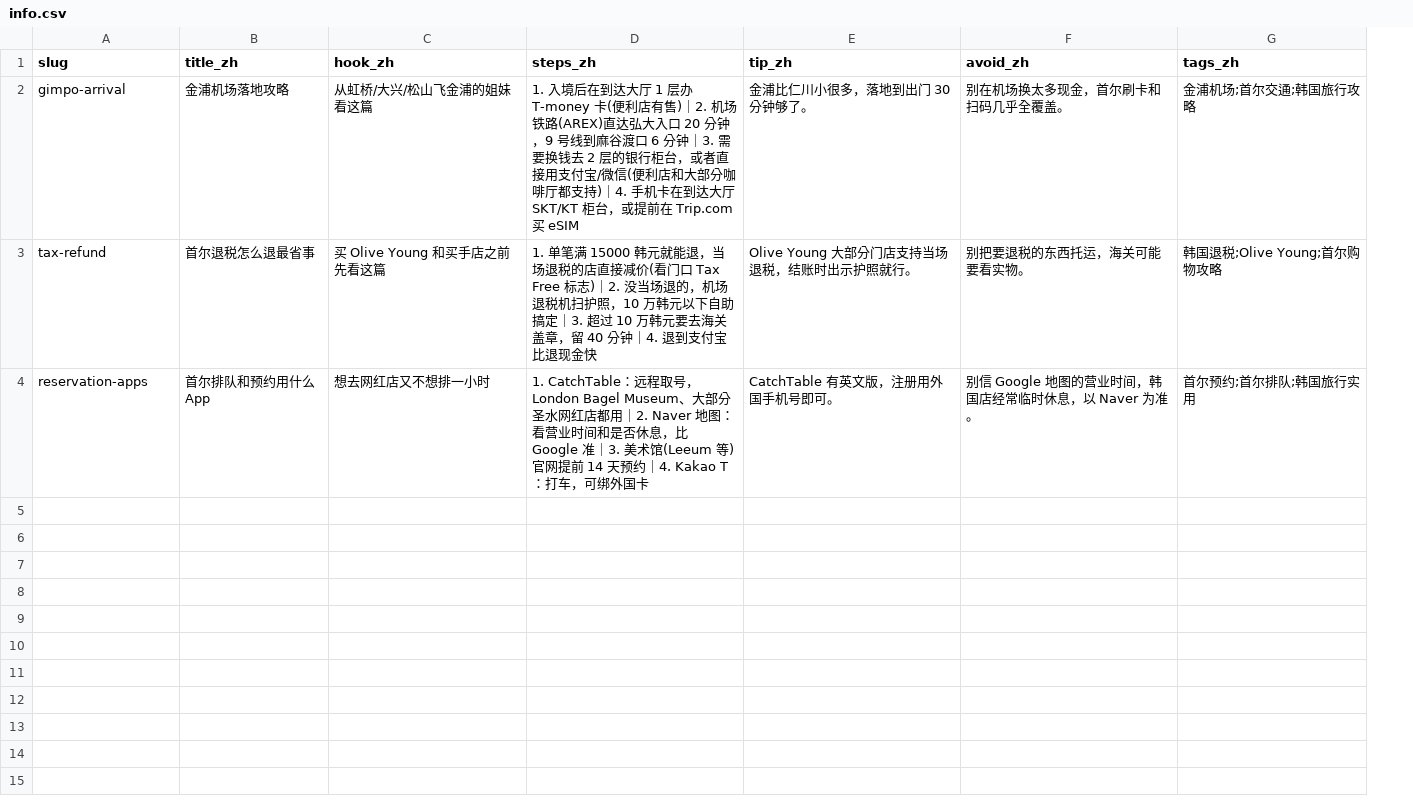
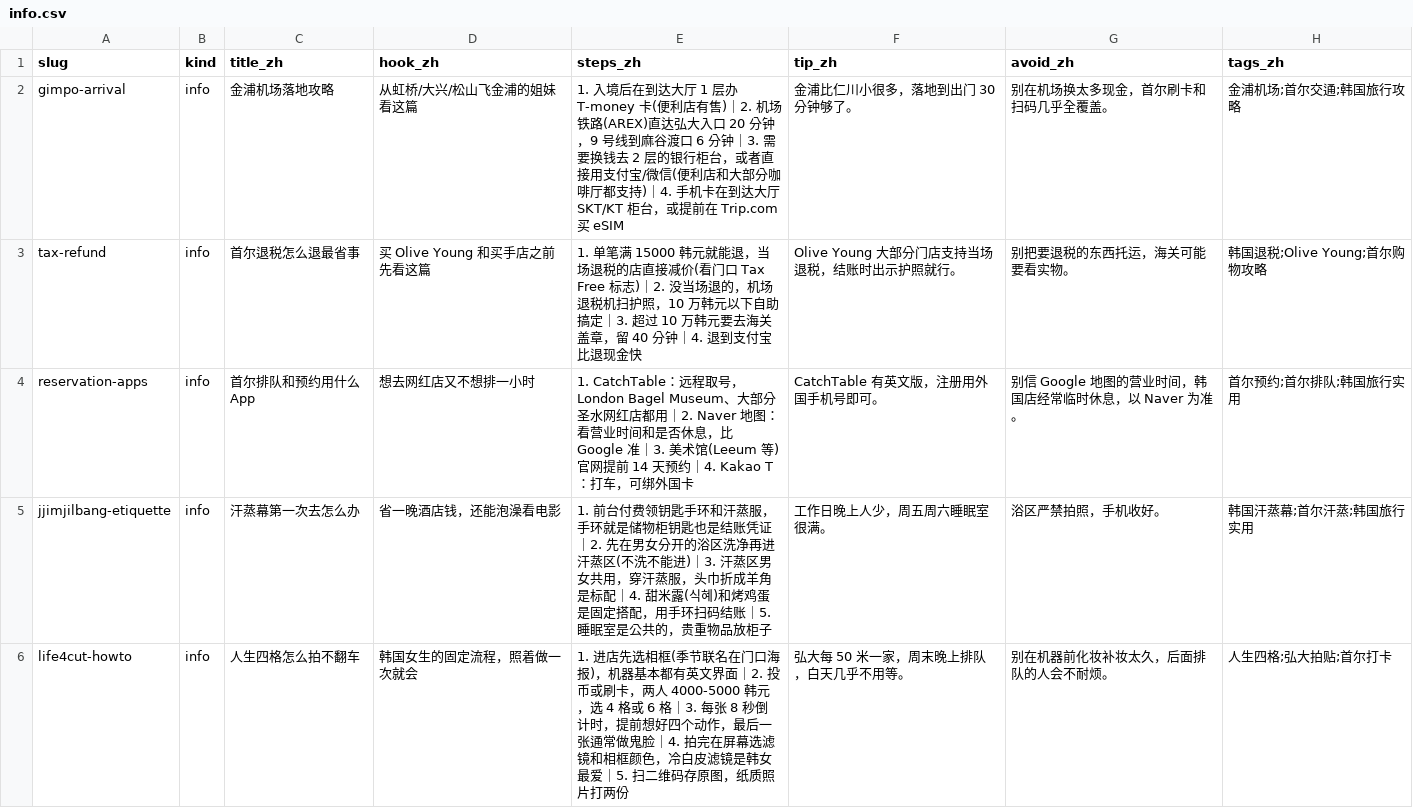
Before and after one commit to mtmt20/whiskyhot-site, a CSV file: seoul-her-map/data/info.csv, drawn as a sheet; only a part is shown; the diff covers the shown part only; the diff names each change by its address in the sheet, - before the commit and + after, or states it on an @@ line.

```diff
--- a/seoul-her-map/data/info.csv
+++ b/seoul-her-map/data/info.csv
+column B (kind), rows 2-4: all info
+row 5: jjimjilbang-etiquette | info | 汗蒸幕第一次去怎么办 | 省一晚酒店钱，还能泡澡看电影 | 1. 前台付费领钥匙手环和汗蒸服，手环就是储物柜钥匙也是结账凭证｜2. 先在男女分开的浴区洗净再进汗蒸区(不洗不能进)｜3. 汗蒸区男女共用，穿汗蒸服，头巾折成羊角是标配｜4. 甜米露(식혜)和烤鸡蛋是固定搭配，用手环扫码结账｜5. 睡眠室是公共的，贵重物品放柜子 | 工作日晚上人少，周五周六睡眠室很满。 | 浴区严禁拍照，手机收好。 | 韩国汗蒸幕;首尔汗蒸;韩国旅行实用
+row 6: life4cut-howto | info | 人生四格怎么拍不翻车 | 韩国女生的固定流程，照着做一次就会 | 1. 进店先选相框(季节联名在门口海报)，机器基本都有英文界面｜2. 投币或刷卡，两人 4000-5000 韩元，选 4 格或 6 格｜3. 每张 8 秒倒计时，提前想好四个动作，最后一张通常做鬼脸｜4. 拍完在屏幕选滤镜和相框颜色，冷白皮滤镜是韩女最爱｜5. 扫二维码存原图，纸质照片打两份 | 弘大每 50 米一家，周末晚上排队，白天几乎不用等。 | 别在机器前化妆补妆太久，后面排队的人会不耐烦。 | 人生四格;弘大拍贴;首尔打卡
```
Also changed, not shown: 4 added rows elsewhere in this file, seoul-her-map/data/areas.csv, seoul-her-map/data/calendar.csv, 6 other files.
